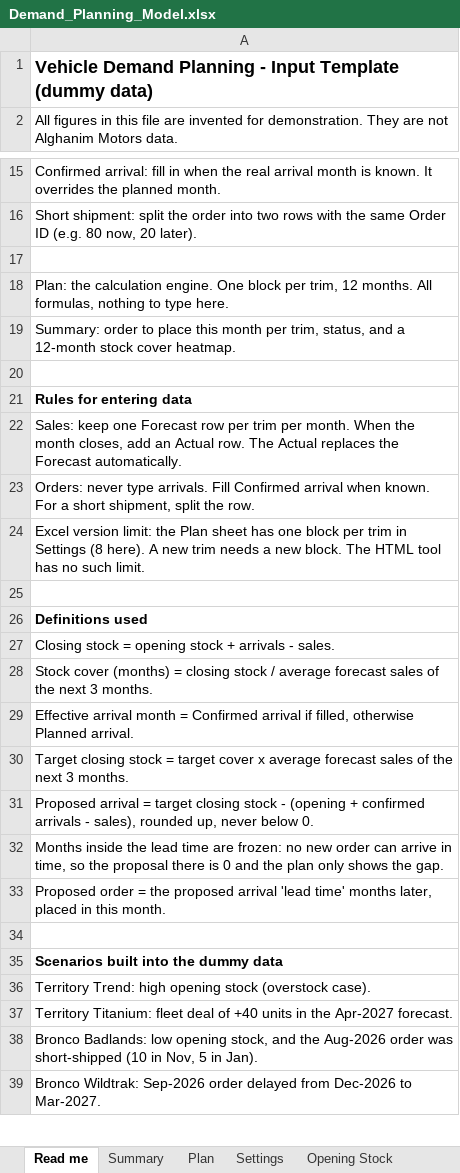
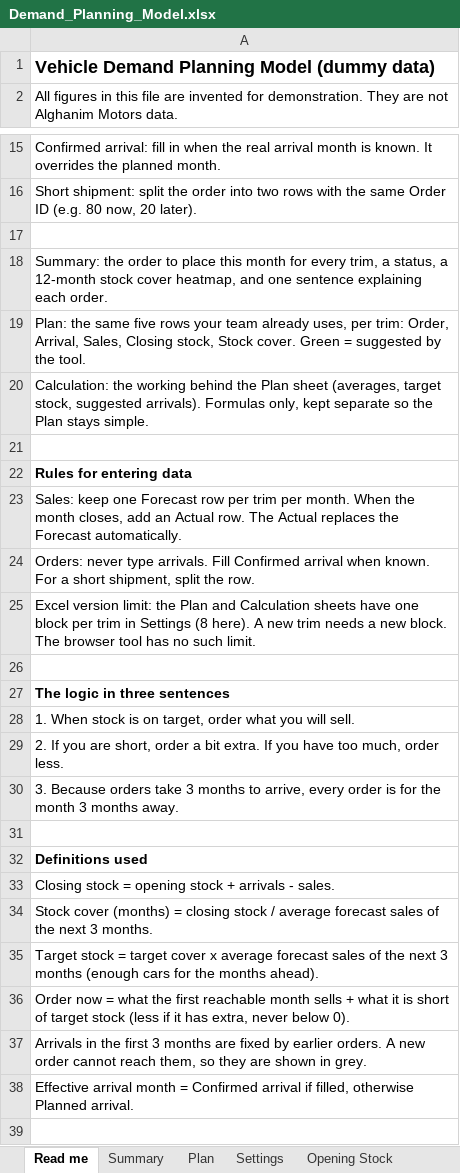
Before and after one commit to dataworksjouhar/blog, an Excel workbook: public/vehicle-tools/Demand_Planning_Model.xlsx, sheet Read me, drawn as a sheet; only a part is shown, gaps mark what is left out; the shorter side is filled out with more unchanged rows; values as stored, in another font and other column widths than the file's, no borders; removed rows and columns are numbered as before the commit, all else as after; the diff names each change by its address in the sheet, - before the commit and + after, or states it on an @@ line.

```diff
--- a/public/vehicle-tools/Demand_Planning_Model.xlsx (sheet Read me)
+++ b/public/vehicle-tools/Demand_Planning_Model.xlsx (sheet Read me)
-A1: …Demand Planning - Input Template (dummy data)
+A1: …Demand Planning Model (dummy data)
-A18: Plan: the calculation engine. One block per trim, 12 months. All formulas, nothing to type here.
+A18: Summary: the order to place this month for every trim, a status, a 12-month stock cover heatmap, and one sentence explaining each order.
-A19: Summary: order to place this month per trim, status, and a 12-month stock cover heatmap.
+A19: Plan: the same five rows your team already uses, per trim: Order, Arrival, Sales, Closing stock, Stock cover. Green = suggested by the tool.
+row 20: Calculation: the working behind the Plan sheet (averages, target stock, suggested arrivals). Formulas only, kept separate so the Plan stays simple.
-A25: …the Plan sheet has one block per trim in Settings (8 here). A new trim needs a new block. The HTML tool has…
+A25: …the Plan and Calculation sheets have one block per trim in Settings (8 here). A new trim needs a new block. The browser tool has…
+row 26: (empty)
+row 27: The logic in three sentences
+row 28: 1. When stock is on target, order what you will sell.
+row 29: 2. If you are short, order a bit extra. If you have too much, order less.
+row 30: 3. Because orders take 3 months to arrive, every order is for the month 3 months away.
+row 35: Target stock = target cover x average forecast sales of the next 3 months (enough cars for the months ahead).
+row 36: Order now = what the first reachable month sells + what it is short of target stock (less if it has extra, never below 0).
+row 37: Arrivals in the first 3 months are fixed by earlier orders. A new order cannot reach them, so they are shown in grey.
-row 30: Target closing stock = target cover x average forecast sales of the next 3 months.
-row 31: Proposed arrival = target closing stock - (opening + confirmed arrivals - sales), rounded up, never below 0.
-row 32: Months inside the lead time are frozen: no new order can arrive in time, so the proposal there is 0 and the plan only shows the gap.
-row 33: Proposed order = the proposed arrival 'lead time' months later, placed in this month.
```
Also changed, not shown: sheet Plan, sheet Summary, other sheet tabs, formulas that keep their value, hidden cells, 1 other file.
